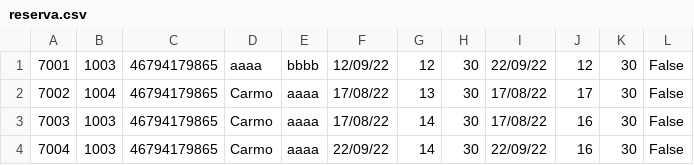
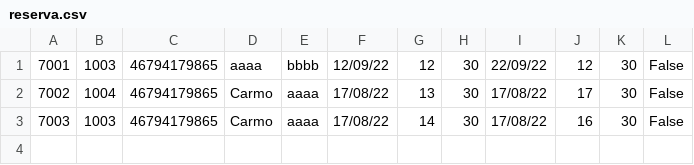
Before and after one commit to carmodurante/Aplicacao_Central_de_Ferramentaria_AudioVisual, a CSV file: content/data/reserva.csv, drawn as a sheet; the diff names each change by its address in the sheet, - before the commit and + after, or states it on an @@ line.

```diff
--- a/content/data/reserva.csv
+++ b/content/data/reserva.csv
-row 4: 7004 | 1003 | 46794179865 | Carmo | aaaa | 22/09/22 | 14 | 30 | 22/09/22 | 16 | 30 | False
```
Also changed, not shown: 5 other files.
